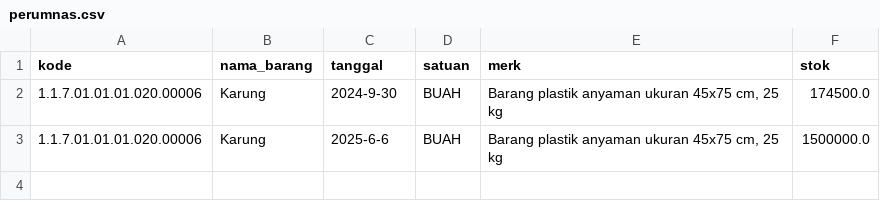
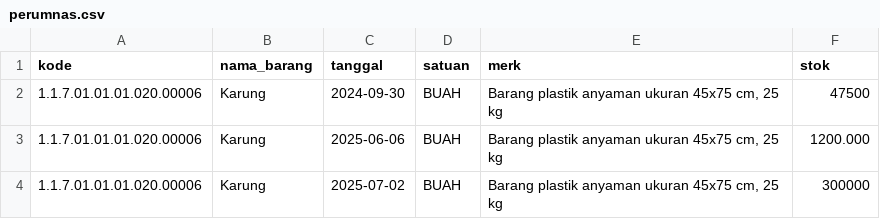
Before and after one commit to Icecold334/dsda, a CSV file: public/perumnas.csv, drawn as a sheet.

```diff
--- a/public/perumnas.csv
+++ b/public/perumnas.csv
@@ -1,3 +1,4 @@
 kode,nama_barang,tanggal,satuan,merk,stok
-1.1.7.01.01.01.020.00006,Karung,2024-9-30,BUAH,"Barang plastik anyaman ukuran 45x75 cm, 25 kg",174500.0
-1.1.7.01.01.01.020.00006,Karung,2025-6-6,BUAH,"Barang plastik anyaman ukuran 45x75 cm, 25 kg",1500000.0
+1.1.7.01.01.01.020.00006,Karung,2024-09-30,BUAH,"Barang plastik anyaman ukuran 45x75 cm, 25 kg",47500
+1.1.7.01.01.01.020.00006,Karung,2025-06-06,BUAH,"Barang plastik anyaman ukuran 45x75 cm, 25 kg",1200.000
+1.1.7.01.01.01.020.00006,Karung,2025-07-02,BUAH,"Barang plastik anyaman ukuran 45x75 cm, 25 kg",300000
```
Also changed, not shown: public/kembangan.csv, public/mercu.csv, 3 other files.
